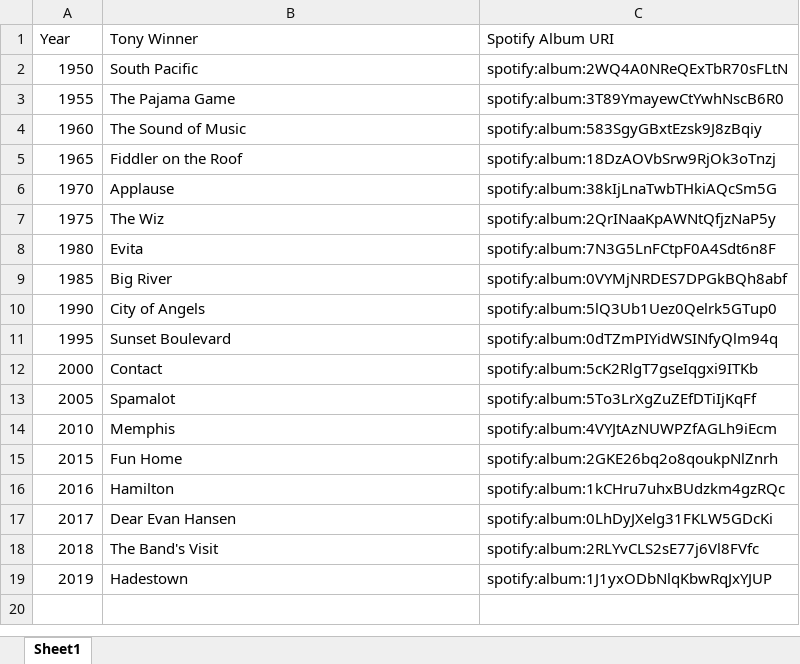
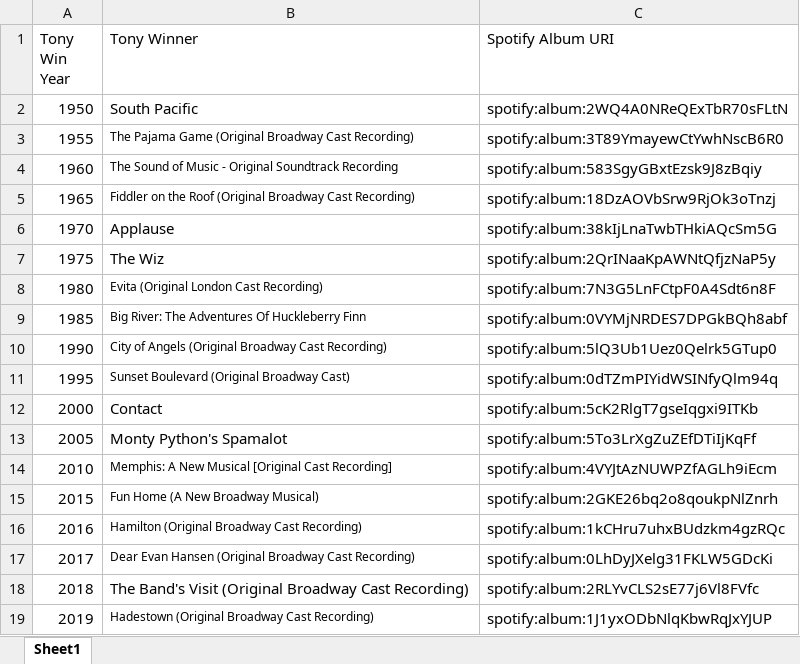
Before and after one commit to mhogenmiller/Tony_Win_Music_Scraping, an Excel workbook: Data/Tony_Winner_Spreadsheet.xlsx, sheet Sheet1, drawn as a sheet; values as stored, in another font and other column widths than the file's, no borders; the diff names each change by its address in the sheet, - before the commit and + after, or states it on an @@ line.

Commit message:
Changed album data collection method for easy line-up with Tony Award dataset and track data

```diff
--- a/Data/Tony_Winner_Spreadsheet.xlsx (sheet Sheet1)
+++ b/Data/Tony_Winner_Spreadsheet.xlsx (sheet Sheet1)
-A1: Year
+A1: Tony Win Year
-B3 (Tony Winner): The Pajama Game
+B3 (Tony Winner): The Pajama Game (Original Broadway Cast Recording)
@@ B3:B5 text size: smaller @@
-B4 (Tony Winner): The Sound of Music
+B4 (Tony Winner): The Sound of Music - Original Soundtrack Recording
-B5 (Tony Winner): Fiddler on the Roof
+B5 (Tony Winner): Fiddler on the Roof (Original Broadway Cast Recording)
-B8 (Tony Winner): Evita
+B8 (Tony Winner): Evita (Original London Cast Recording)
@@ B8:B11 text size: smaller @@
-B9 (Tony Winner): Big River
+B9 (Tony Winner): Big River: The Adventures Of Huckleberry Finn
-B10 (Tony Winner): City of Angels
+B10 (Tony Winner): City of Angels (Original Broadway Cast Recording)
-B11 (Tony Winner): Sunset Boulevard
+B11 (Tony Winner): Sunset Boulevard (Original Broadway Cast)
-B13 (Tony Winner): Spamalot
+B13 (Tony Winner): Monty Python's Spamalot
-B14 (Tony Winner): Memphis
+B14 (Tony Winner): Memphis: A New Musical [Original Cast Recording]
@@ B14:B17 text size: smaller @@
-B15 (Tony Winner): Fun Home
+B15 (Tony Winner): Fun Home (A New Broadway Musical)
-B16 (Tony Winner): Hamilton
+B16 (Tony Winner): Hamilton (Original Broadway Cast Recording)
-B17 (Tony Winner): Dear Evan Hansen
+B17 (Tony Winner): Dear Evan Hansen (Original Broadway Cast Recording)
-B18 (Tony Winner): The Band's Visit
+B18 (Tony Winner): The Band's Visit (Original Broadway Cast Recording)
-B19 (Tony Winner): Hadestown
+B19 (Tony Winner): Hadestown (Original Broadway Cast Recording)
@@ B19 text size: smaller @@
```
Also changed, not shown: 5 other files.
